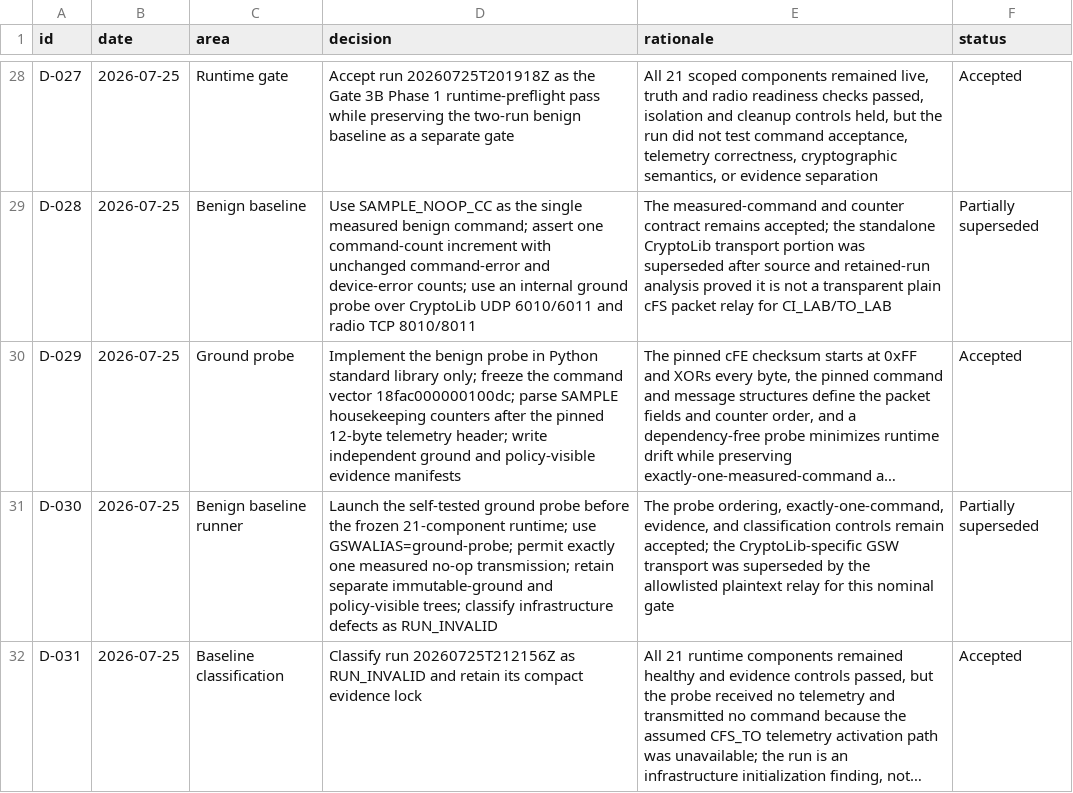
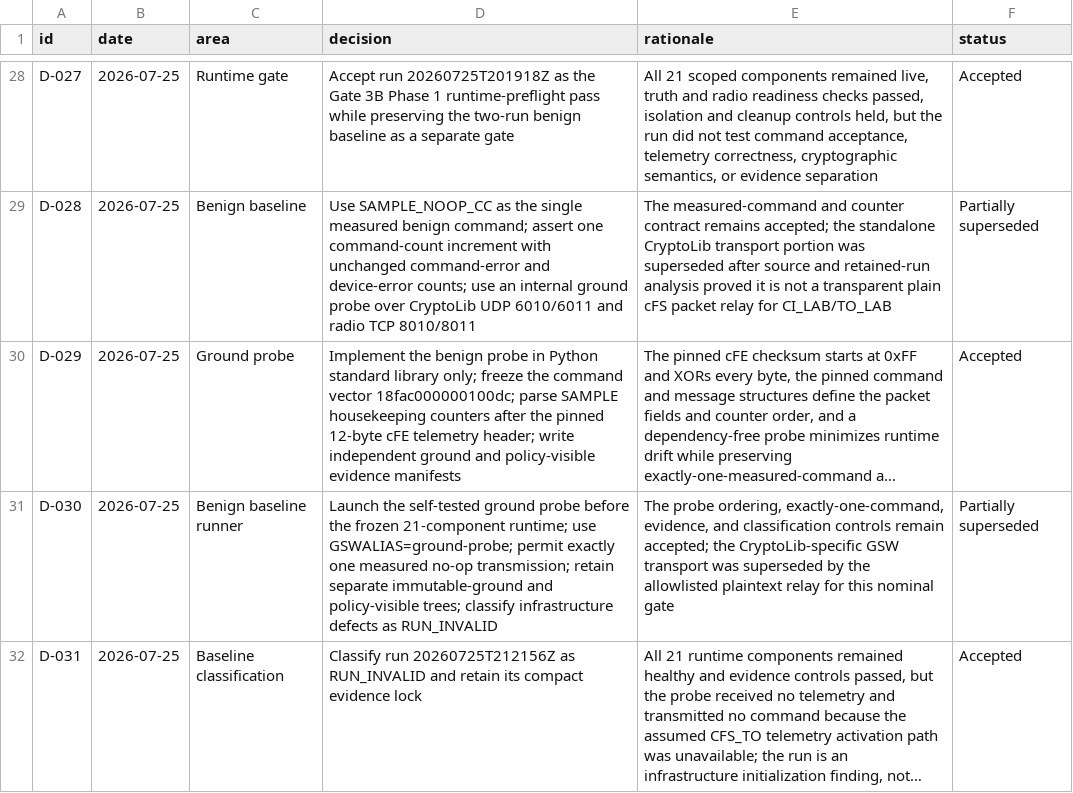
Before and after one commit to Zartharas/mission-aware-satellite-cyber-recovery, a CSV file: tracker/decision_log.csv, drawn as a sheet; only a part is shown, gaps mark what is left out; long unchanged cells end in …; the diff covers the shown part only; the diff names each change by its address in the sheet, - before the commit and + after, or states it on an @@ line.

```diff
--- a/tracker/decision_log.csv
+++ b/tracker/decision_log.csv
-D30 (decision): …pinned 12-byte telemetry header;…
+D30 (decision): …pinned 12-byte cFE telemetry header;…
```
Also changed, not shown: 1 added row and 1 edited cell elsewhere in this file.
